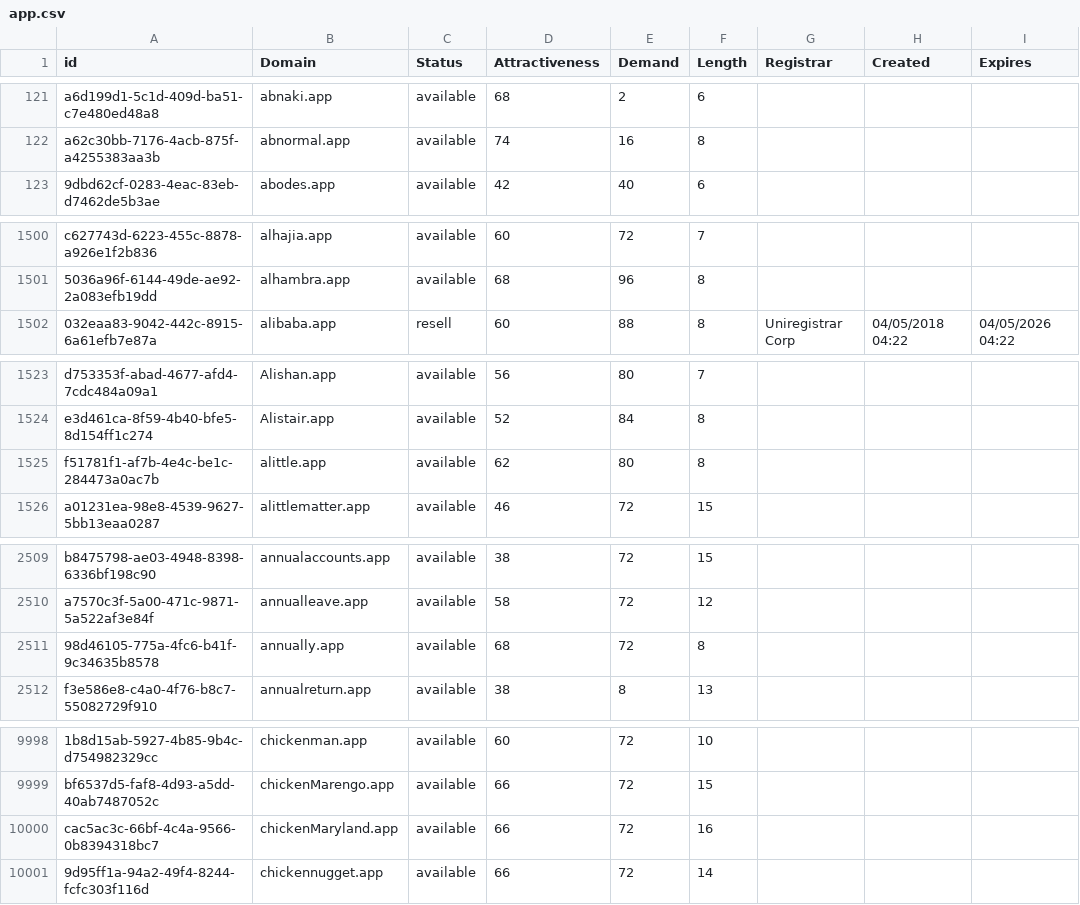
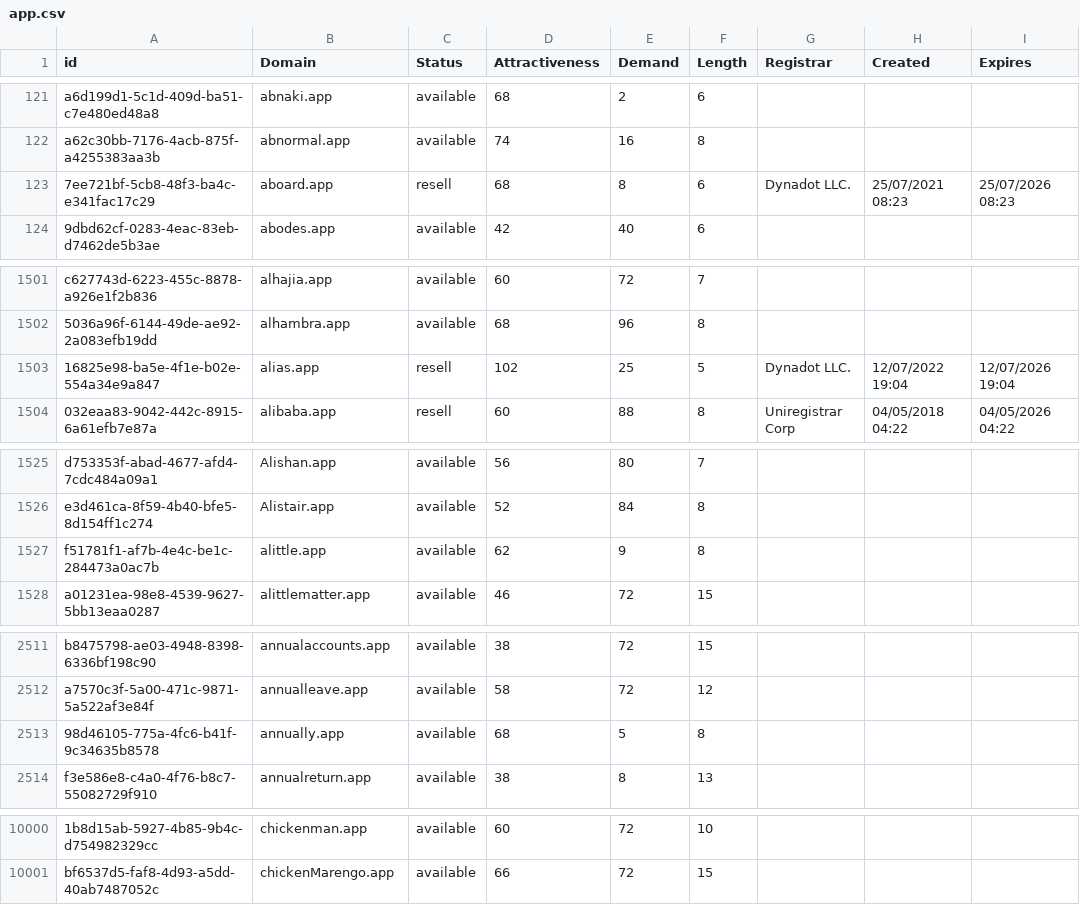
Before and after one commit to UniqueDomains/app-oneword-domains, a CSV file: app.csv, drawn as a sheet; only a part is shown, gaps mark what is left out; removed rows and columns are numbered as before the commit, all else as after; the diff covers the shown part only; the diff names each change by its address in the sheet, - before the commit and + after, or states it on an @@ line.

Commit message:
Domains update

```diff
--- a/app.csv
+++ b/app.csv
+row 123: 7ee721bf-5cb8-48f3-ba4c-e341fac17c29 | aboard.app | resell | 68 | 8 | 6 | Dynadot LLC. | 25/07/2021 08:23 | 25/07/2026 08:23
+row 1503: 16825e98-ba5e-4f1e-b02e-554a34e9a847 | alias.app | resell | 102 | 25 | 5 | Dynadot LLC. | 12/07/2022 19:04 | 12/07/2026 19:04
-E1527 (Demand): 80
+E1527 (Demand): 9
-E2513 (Demand): 72
+E2513 (Demand): 5
-row 10000: cac5ac3c-66bf-4c4a-9566-0b8394318bc7 | chickenMaryland.app | available | 66 | 72 | 16
-row 10001: 9d95ff1a-94a2-49f4-8244-fcfc303f116d | chickennugget.app | available | 66 | 72 | 14
```
Also changed, not shown: 1 edited cell elsewhere in this file, 1 other file.
